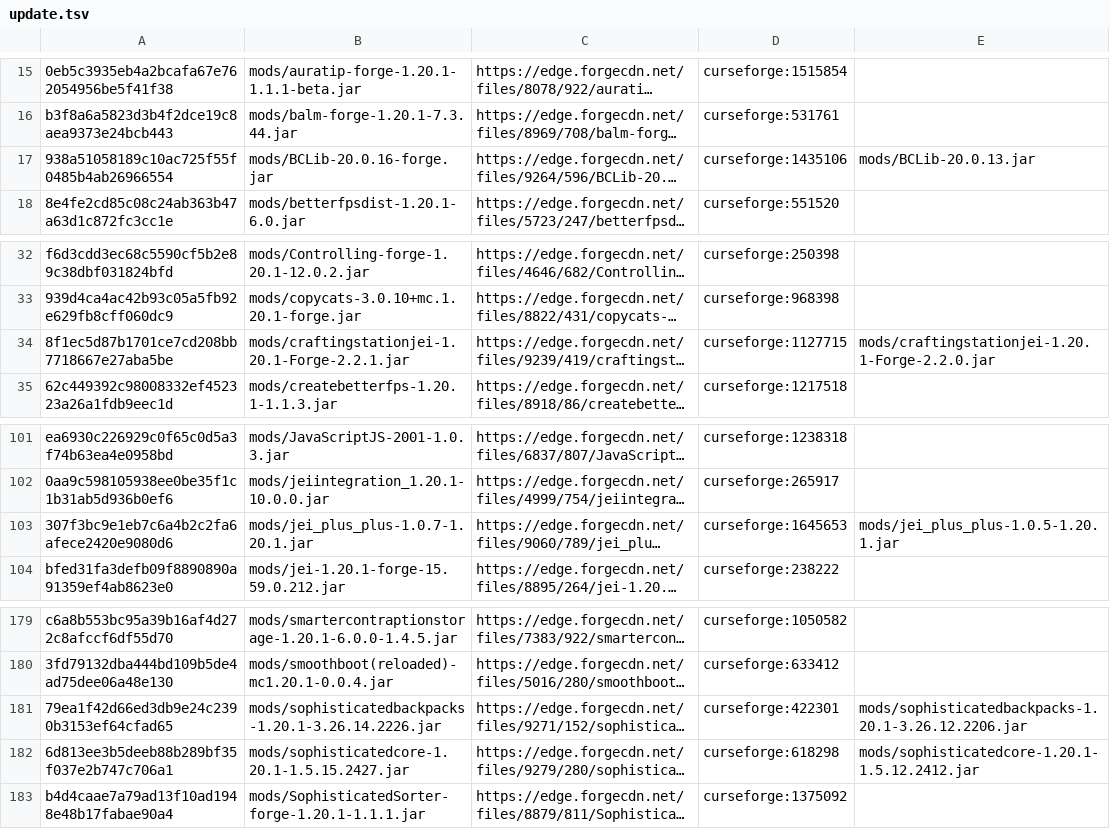
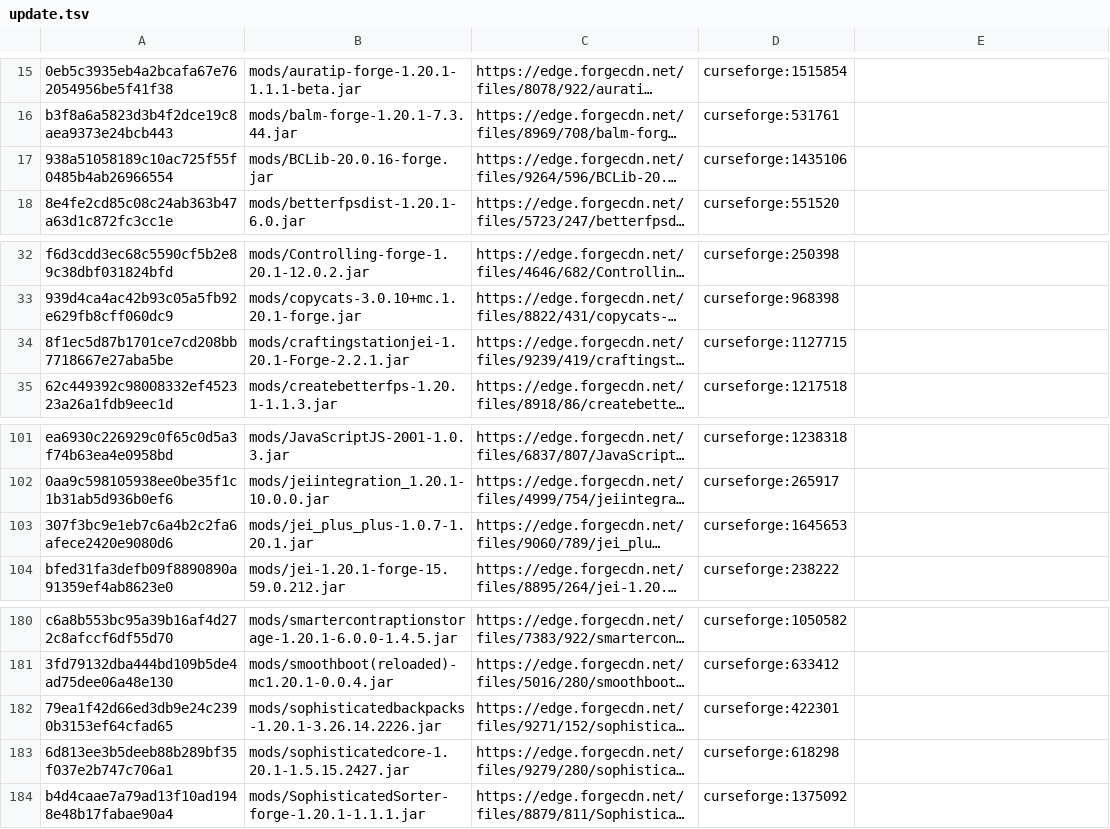
Before and after one commit to Eternal-Snowstorm/Create-Mechanism-and-Innovation, a TSV file: updater/update.tsv, drawn as a sheet; only a part is shown, gaps mark what is left out; long unchanged cells end in …; addresses are those after the commit; the diff covers the shown part only; the diff names each change by its address in the sheet, - before the commit and + after, or states it on an @@ line.

```diff
--- a/updater/update.tsv
+++ b/updater/update.tsv
-E17: mods/BCLib-20.0.13.jar
+E17: (empty)
-E34: mods/craftingstationjei-1.20.1-Forge-2.2.0.jar
+E34: (empty)
-E103: mods/jei_plus_plus-1.0.5-1.20.1.jar
+E103: (empty)
-E182: mods/sophisticatedbackpacks-1.20.1-3.26.12.2206.jar
+E182: (empty)
-E183: mods/sophisticatedcore-1.20.1-1.5.12.2412.jar
+E183: (empty)
```
Also changed, not shown: 3 added rows, 2 removed rows and 8 edited cells elsewhere in this file, updater/delete.tsv, 17 other files.
